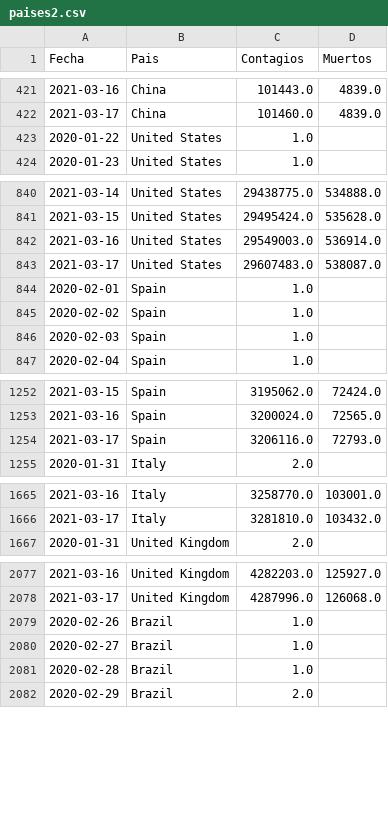
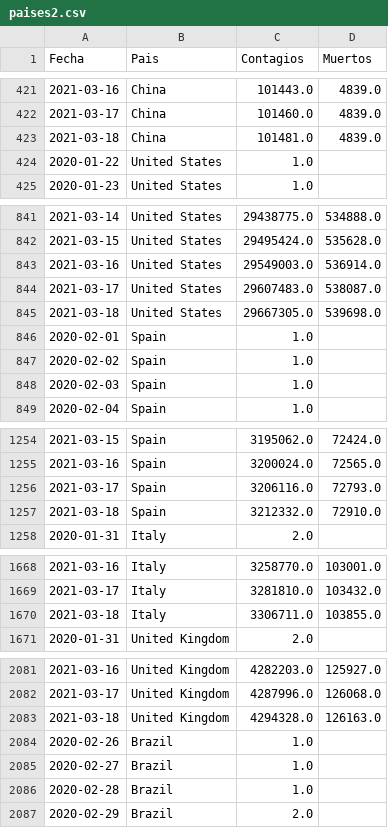
Before and after one commit to LoretoSanchez/Covid19, a CSV file: paises2.csv, drawn as a sheet; only a part is shown, gaps mark what is left out; the diff covers the shown part only.

```diff
--- a/paises2.csv
+++ b/paises2.csv
@@ -422,2 +422,3 @@ Fecha,Pais,Contagios,Muertos
 2021-03-17,China,101460.0,4839.0
+2021-03-18,China,101481.0,4839.0
 2020-01-22,United States,1.0,
@@ -843,2 +844,3 @@ Fecha,Pais,Contagios,Muertos
 2021-03-17,United States,29607483.0,538087.0
+2021-03-18,United States,29667305.0,539698.0
 2020-02-01,Spain,1.0,
@@ -1254,2 +1256,3 @@ Fecha,Pais,Contagios,Muertos
 2021-03-17,Spain,3206116.0,72793.0
+2021-03-18,Spain,3212332.0,72910.0
 2020-01-31,Italy,2.0,
@@ -1666,2 +1669,3 @@ Fecha,Pais,Contagios,Muertos
 2021-03-17,Italy,3281810.0,103432.0
+2021-03-18,Italy,3306711.0,103855.0
 2020-01-31,United Kingdom,2.0,
@@ -2078,2 +2082,3 @@ Fecha,Pais,Contagios,Muertos
 2021-03-17,United Kingdom,4287996.0,126068.0
+2021-03-18,United Kingdom,4294328.0,126163.0
 2020-02-26,Brazil,1.0,
```
Also changed, not shown: 61 added rows elsewhere in this file, paises.csv.
